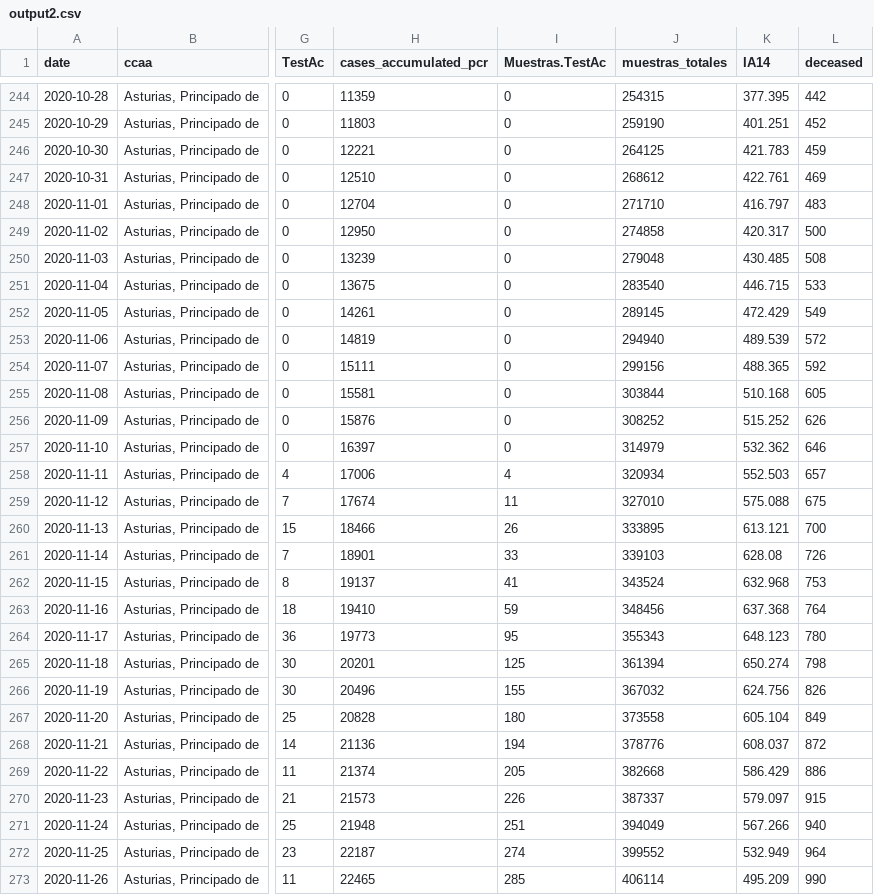
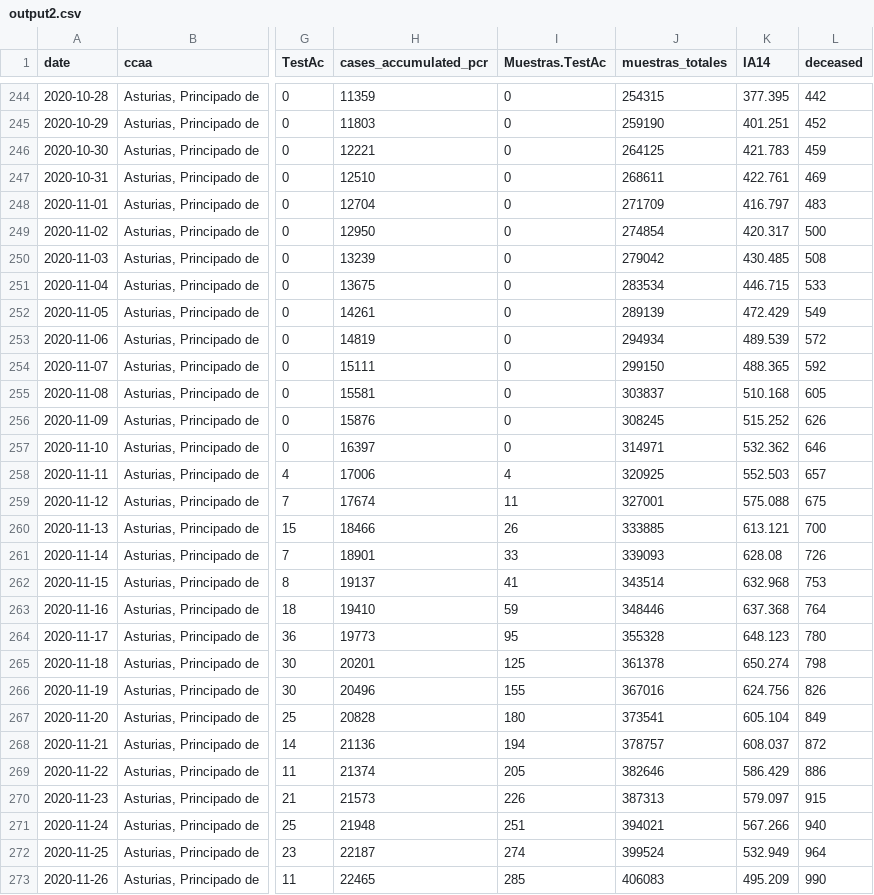
Before and after one commit to kifirifis/asturiasescovid19data, a CSV file: data/output2.csv, drawn as a sheet; only a part is shown, gaps mark what is left out; the diff covers the shown part only; the diff names each change by its address in the sheet, - before the commit and + after, or states it on an @@ line.

Commit message:
update 27-02-2021

```diff
--- a/data/output2.csv
+++ b/data/output2.csv
-J247 (muestras_totales): 268612
+J247 (muestras_totales): 268611
-J248 (muestras_totales): 271710
+J248 (muestras_totales): 271709
-J249 (muestras_totales): 274858
+J249 (muestras_totales): 274854
-J250 (muestras_totales): 279048
+J250 (muestras_totales): 279042
-J251 (muestras_totales): 283540
+J251 (muestras_totales): 283534
-J252 (muestras_totales): 289145
+J252 (muestras_totales): 289139
-J253 (muestras_totales): 294940
+J253 (muestras_totales): 294934
-J254 (muestras_totales): 299156
+J254 (muestras_totales): 299150
-J255 (muestras_totales): 303844
+J255 (muestras_totales): 303837
-J256 (muestras_totales): 308252
+J256 (muestras_totales): 308245
-J257 (muestras_totales): 314979
+J257 (muestras_totales): 314971
-J258 (muestras_totales): 320934
+J258 (muestras_totales): 320925
-J259 (muestras_totales): 327010
+J259 (muestras_totales): 327001
-J260 (muestras_totales): 333895
+J260 (muestras_totales): 333885
-J261 (muestras_totales): 339103
+J261 (muestras_totales): 339093
-J262 (muestras_totales): 343524
+J262 (muestras_totales): 343514
-J263 (muestras_totales): 348456
+J263 (muestras_totales): 348446
-J264 (muestras_totales): 355343
+J264 (muestras_totales): 355328
-J265 (muestras_totales): 361394
+J265 (muestras_totales): 361378
-J266 (muestras_totales): 367032
+J266 (muestras_totales): 367016
-J267 (muestras_totales): 373558
+J267 (muestras_totales): 373541
-J268 (muestras_totales): 378776
+J268 (muestras_totales): 378757
-J269 (muestras_totales): 382668
+J269 (muestras_totales): 382646
-J270 (muestras_totales): 387337
+J270 (muestras_totales): 387313
-J271 (muestras_totales): 394049
+J271 (muestras_totales): 394021
-J272 (muestras_totales): 399552
+J272 (muestras_totales): 399524
-J273 (muestras_totales): 406114
+J273 (muestras_totales): 406083
```
Also changed, not shown: 1 added row and 92 edited cells elsewhere in this file.
